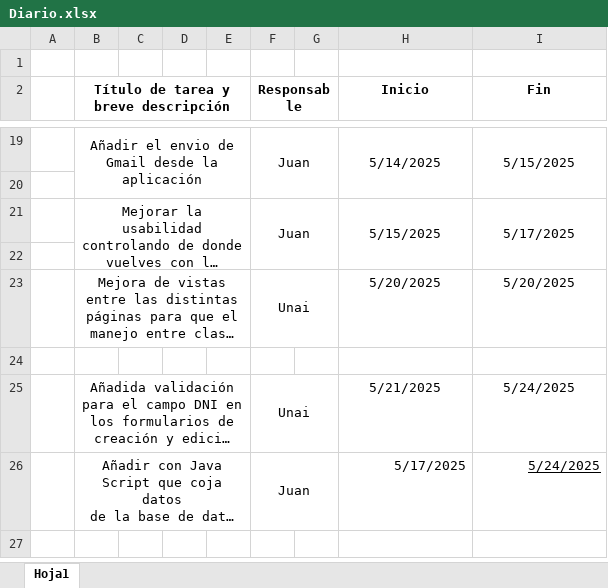
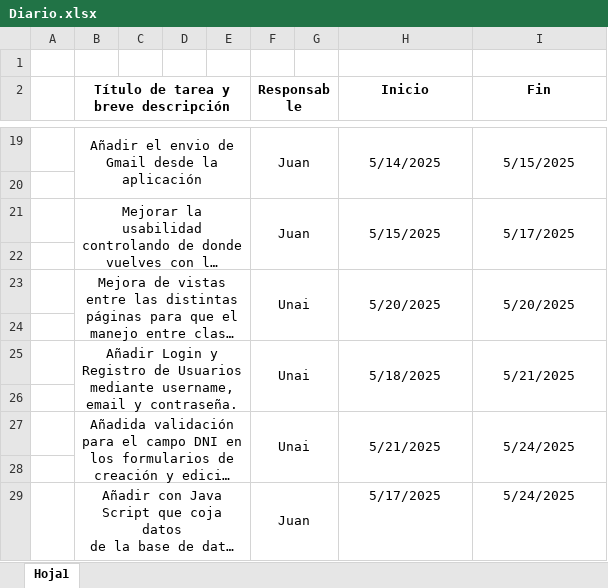
Before and after one commit to juancebellan/E2_IW_G6, an Excel workbook: Diario.xlsx, sheet Hoja1, drawn as a sheet; only a part is shown, gaps mark what is left out; long unchanged cells end in …; values as stored, in another font and other column widths than the file's, no borders; removed rows and columns are numbered as before the commit, all else as after; the diff names each change by its address in the sheet, - before the commit and + after, or states it on an @@ line.

Commit message:
Diario actualizado

```diff
--- a/Diario.xlsx (sheet Hoja1)
+++ b/Diario.xlsx (sheet Hoja1)
-B23:E23 merged
+B23:E24 merged
-F23:G23 merged
+F23:G24 merged
+H23:H24 merged
+I23:I24 merged
+row 25:  | Añadir Login y Registro de Usuarios mediante username, email y contraseña. |  |  |  | Unai |  | 5/18/2025 | 5/21/2025
+row 26: (empty)
+H27:H28 merged
+I27:I28 merged
+row 28: (empty)
-H29:I29 alignment: right
+H29:I29 alignment: center
-I29 underline: on
+I29 underline: off
```
